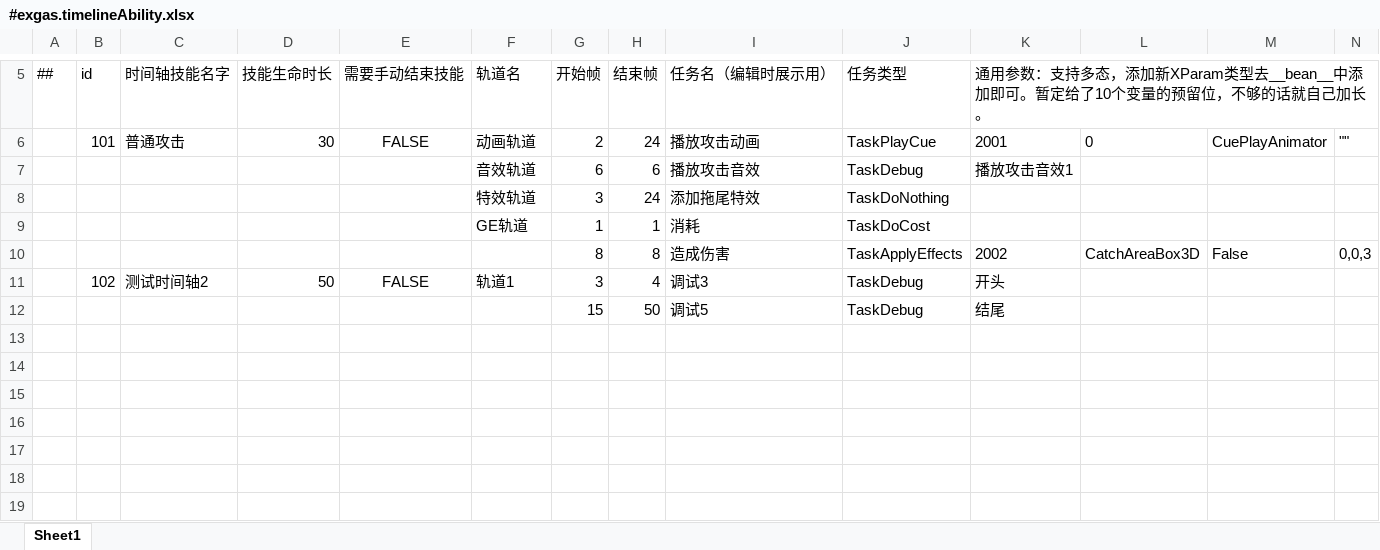
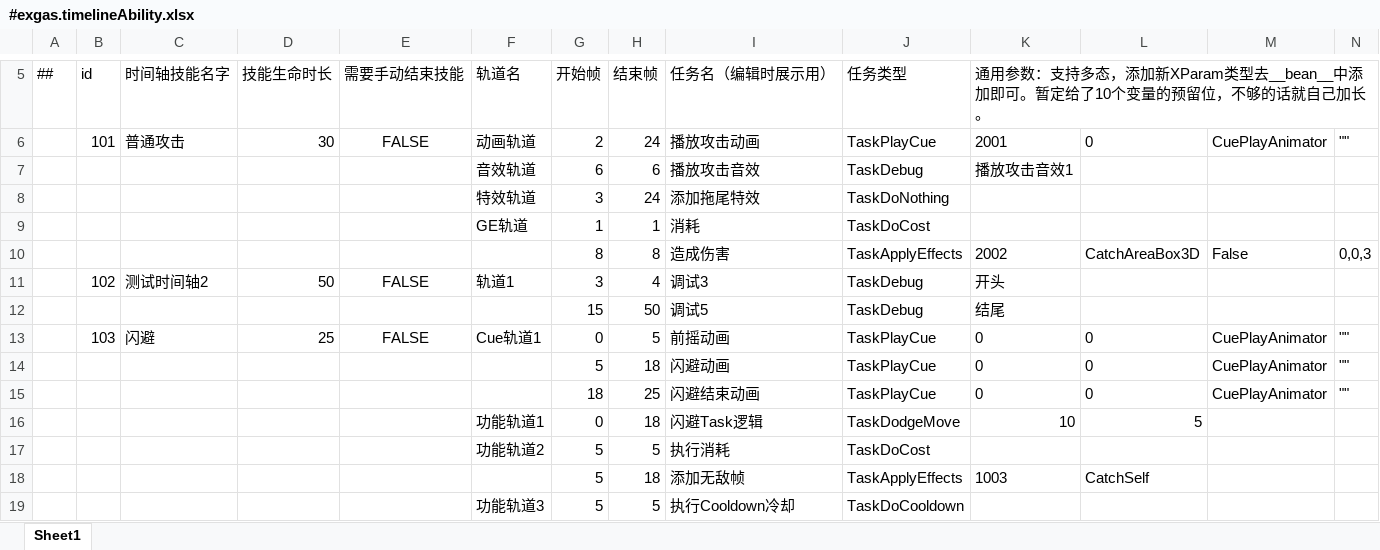
Before and after one commit to No78Vino/gameplay-ability-system-for-unity, an Excel workbook: EX_GAS_Config/ProjectConfigTable/exgas_config/Datas/#exgas.timelineAbility.xlsx, sheet Sheet1, drawn as a sheet; only a part is shown, gaps mark what is left out; values as stored, in another font and other column widths than the file's, no borders; rows hold the shown columns only; the diff names each change by its address in the sheet, - before the commit and + after, or states it on an @@ line.

```diff
--- a/EX_GAS_Config/ProjectConfigTable/exgas_config/Datas/#exgas.timelineAbility.xlsx (sheet Sheet1)
+++ b/EX_GAS_Config/ProjectConfigTable/exgas_config/Datas/#exgas.timelineAbility.xlsx (sheet Sheet1)
+row 13:  | 103 | 闪避 | 25 | FALSE | Cue轨道1 | 0 | 5 | 前摇动画 | TaskPlayCue | 0 | 0 | CuePlayAnimator | ""
+row 14:  |  |  |  |  |  | 5 | 18 | 闪避动画 | TaskPlayCue | 0 | 0 | CuePlayAnimator | ""
+row 15:  |  |  |  |  |  | 18 | 25 | 闪避结束动画 | TaskPlayCue | 0 | 0 | CuePlayAnimator | ""
+row 16:  |  |  |  |  | 功能轨道1 | 0 | 18 | 闪避Task逻辑 | TaskDodgeMove | 10 | 5
+row 17:  |  |  |  |  | 功能轨道2 | 5 | 5 | 执行消耗 | TaskDoCost
+row 18:  |  |  |  |  |  | 5 | 18 | 添加无敌帧 | TaskApplyEffects | 1003 | CatchSelf
+row 19:  |  |  |  |  | 功能轨道3 | 5 | 5 | 执行Cooldown冷却 | TaskDoCooldown
```
Also changed, not shown: EX_GAS_Config/ProjectConfigTable/exgas_config/Datas/#exgas.ability.xlsx, EX_GAS_Config/ProjectConfigTable/exgas_config/Datas/#exgas.gameplayEffect.xlsx, 8 other files.
